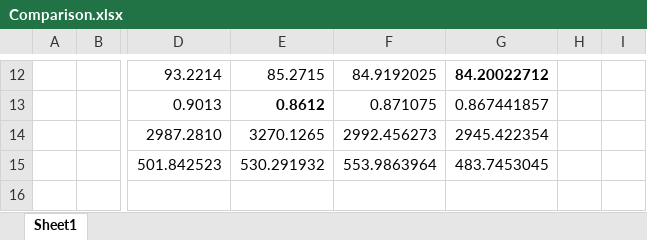
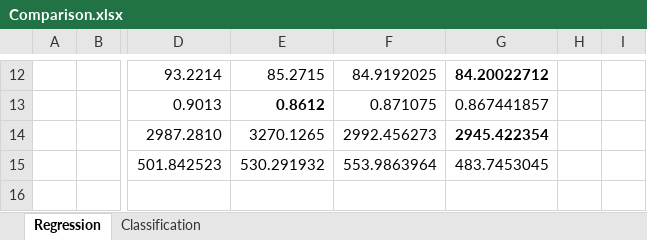
Before and after one commit to rcerri/Clus-Hyper-Code, an Excel workbook: results/Comparison.xlsx, sheet Regression, drawn as a sheet; only a part is shown, gaps mark what is left out; values as stored, in another font and other column widths than the file's, no borders; the diff names each change by its address in the sheet, - before the commit and + after, or states it on an @@ line.

Commit message:
Adding Classification RF results to Comparison.xlxs

```diff
--- a/results/Comparison.xlsx (sheet Regression)
+++ b/results/Comparison.xlsx (sheet Regression)
-sheet tab: Sheet1
+sheet tab: Regression
+sheet tab: Classification
-G14 bold: off
+G14 bold: on
```
